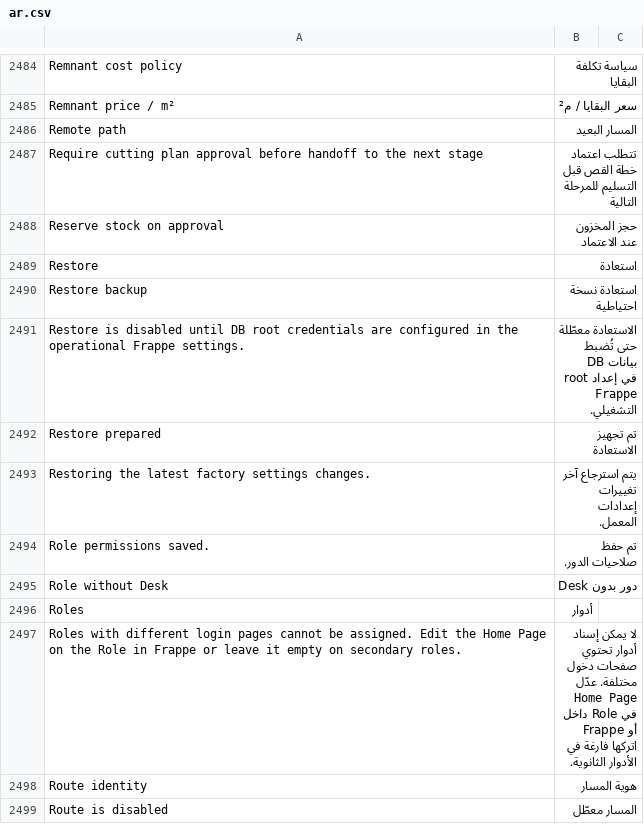
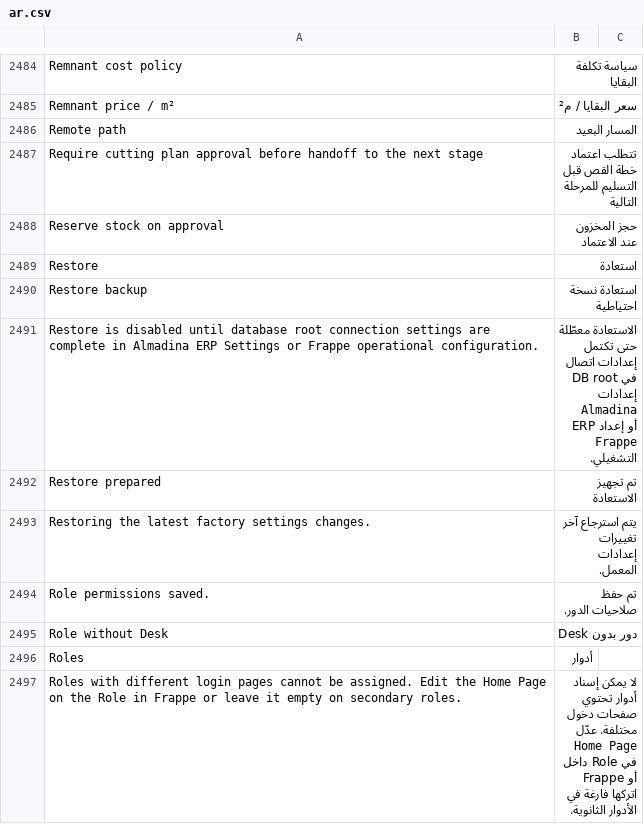
Before and after one commit to Hasan-Alhendi/almdina-erp, a CSV file: almdina_erp/translations/ar.csv, drawn as a sheet; only a part is shown, gaps mark what is left out; the shorter side is filled out with more unchanged rows; the diff covers the shown part only.

Commit message:
add secure database restore configuration and scheduling reliability

```diff
--- a/almdina_erp/translations/ar.csv
+++ b/almdina_erp/translations/ar.csv
@@ -2492,3 +2492,3 @@ Restore,استعادة
 Restore backup,استعادة نسخة احتياطية
-Restore is disabled until DB root credentials are configured in the operational Frappe settings.,الاستعادة معطّلة حتى تُضبط بيانات DB root في إعداد Frappe التشغيلي.
+Restore is disabled until database root connection settings are complete in Almadina ERP Settings or Frappe operational configuration.,الاستعادة معطّلة حتى تكتمل إعدادات اتصال DB root في إعدادات Almadina ERP أو إعداد Frappe التشغيلي.
 Restore prepared,تم تجهيز الاستعادة
```
Also changed, not shown: 45 added rows elsewhere in this file, 32 other files.
